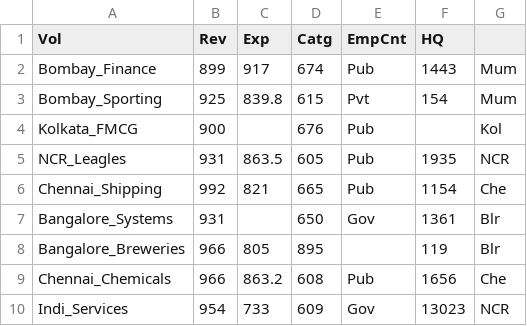
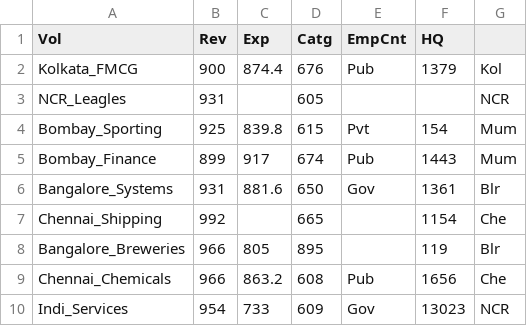
Before and after one commit to vcsgithub/vcsgithub.github.io, a CSV file: lds0.csv, drawn as a sheet.

Commit message:
Update lds0.csv

```diff
--- a/lds0.csv
+++ b/lds0.csv
@@ -1,8 +1,8 @@
 Vol,Rev,Exp,Catg,EmpCnt,HQ
+Kolkata_FMCG,900,874.4,676,Pub,1379,Kol
+NCR_Leagles,931,,605,,,NCR
+Bombay_Sporting,925,839.8,615,Pvt,154,Mum
 Bombay_Finance,899,917,674,Pub,1443,Mum
-Bombay_Sporting,925,839.8,615,Pvt,154,Mum
-Kolkata_FMCG,900,,676,Pub,,Kol
-NCR_Leagles,931,863.5,605,Pub,1935,NCR
-Chennai_Shipping,992,821,665,Pub,1154,Che
-Bangalore_Systems,931,,650,Gov,1361,Blr
+Bangalore_Systems,931,881.6,650,Gov,1361,Blr
+Chennai_Shipping,992,,665,,1154,Che
 Bangalore_Breweries,966,805,895,,119,Blr
```
